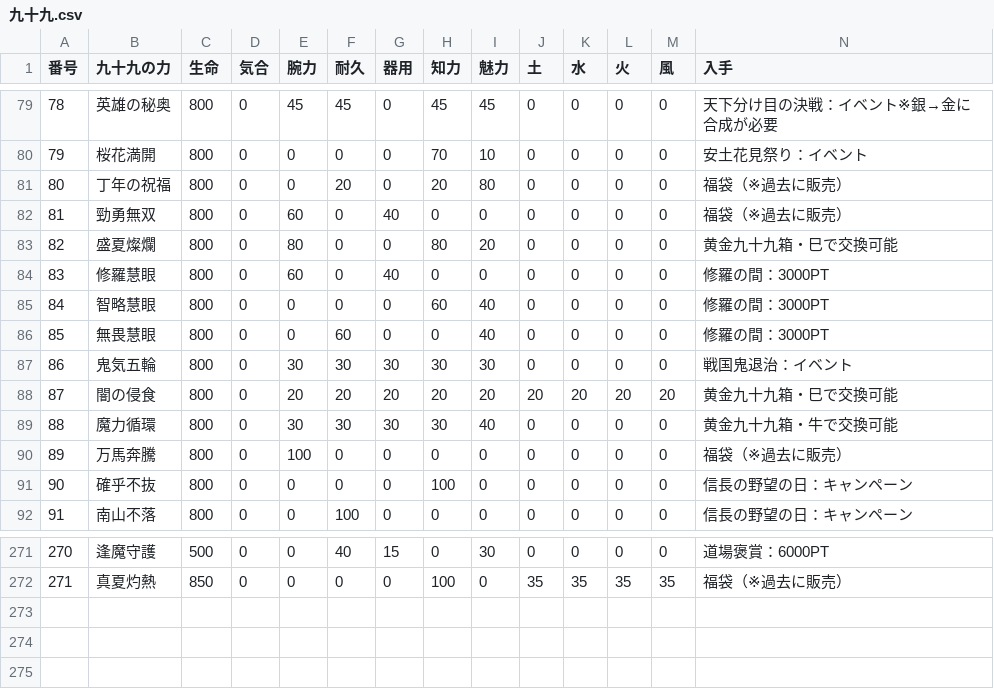
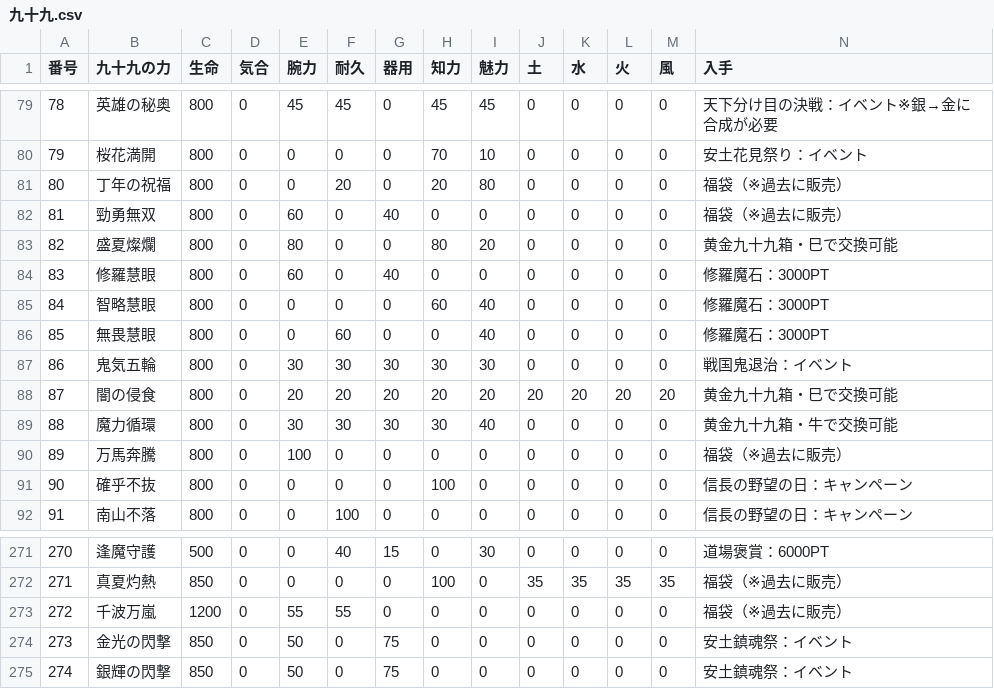
Before and after one commit to nobuon20030612-ops/Nobuon20030612-ops.github.io, a CSV file: 九十九.csv, drawn as a sheet; only a part is shown, gaps mark what is left out.

```diff
--- a/九十九.csv
+++ b/九十九.csv
@@ -83,5 +83,5 @@
 82,盛夏燦爛,800,0,80,0,0,80,20,0,0,0,0,黄金九十九箱・巳で交換可能
-83,修羅慧眼,800,0,60,0,40,0,0,0,0,0,0,修羅の間：3000PT
-84,智略慧眼,800,0,0,0,0,60,40,0,0,0,0,修羅の間：3000PT
-85,無畏慧眼,800,0,0,60,0,0,40,0,0,0,0,修羅の間：3000PT
+83,修羅慧眼,800,0,60,0,40,0,0,0,0,0,0,修羅魔石：3000PT
+84,智略慧眼,800,0,0,0,0,60,40,0,0,0,0,修羅魔石：3000PT
+85,無畏慧眼,800,0,0,60,0,0,40,0,0,0,0,修羅魔石：3000PT
 86,鬼気五輪,800,0,30,30,30,30,30,0,0,0,0,戦国鬼退治：イベント
@@ -272 +272,4 @@
 271,真夏灼熱 ,850,0,0,0,0,100,0,35,35,35,35,福袋（※過去に販売）
+272,千波万嵐 ,1200,0,55,55,0,0,0,0,0,0,0,福袋（※過去に販売）
+273,金光の閃撃 ,850,0,50,0,75,0,0,0,0,0,0,安土鎮魂祭：イベント
+274,銀輝の閃撃 ,850,0,50,0,75,0,0,0,0,0,0,安土鎮魂祭：イベント
```
